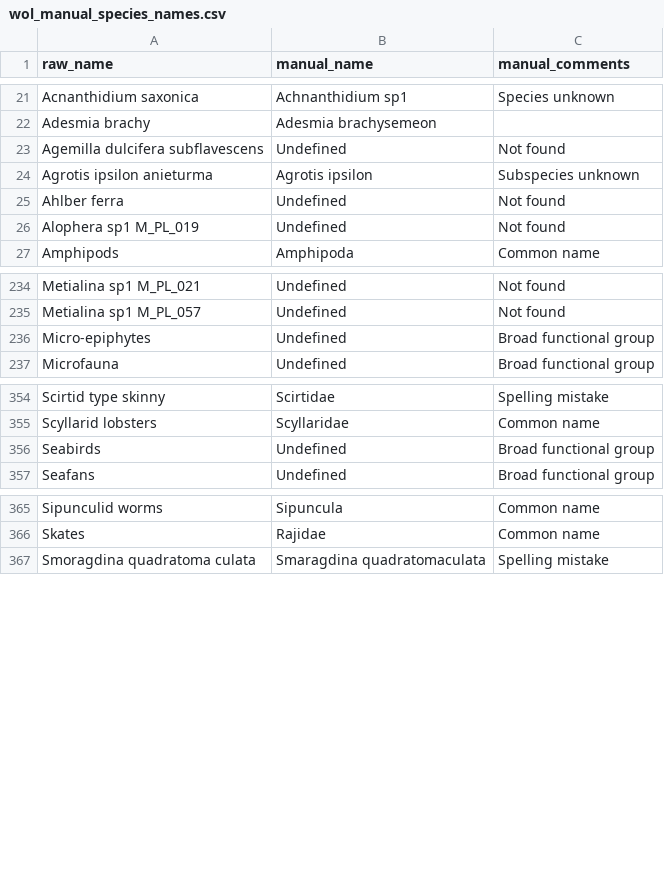
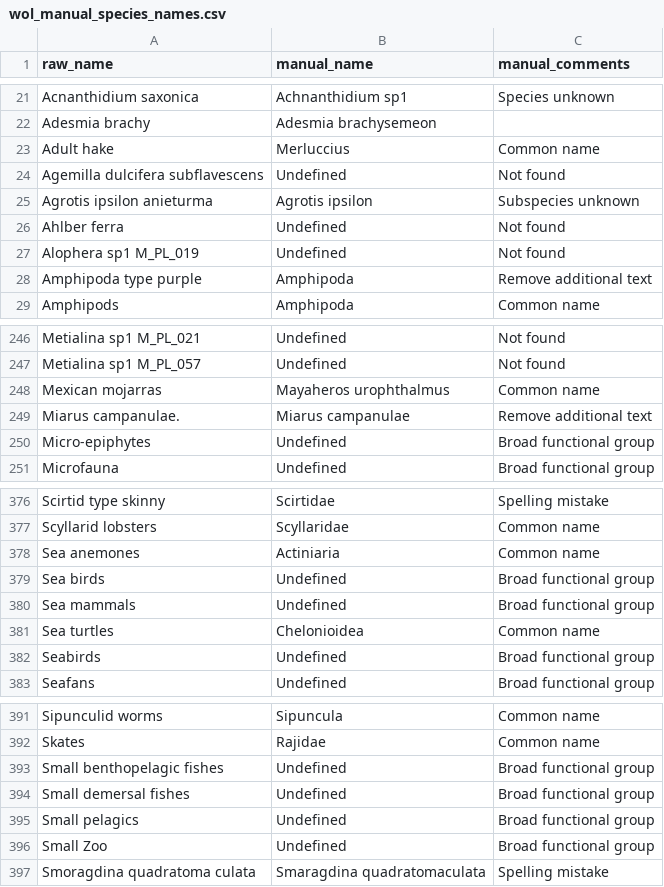
Before and after one commit to achauffou/how-random, a CSV file: data/wol_manual_species_names.csv, drawn as a sheet; only a part is shown, gaps mark what is left out; the diff covers the shown part only.

Commit message:
Make additional manual corrections

```diff
--- a/data/wol_manual_species_names.csv
+++ b/data/wol_manual_species_names.csv
@@ -22,2 +22,3 @@ Acnanthidium saxonica,Achnanthidium sp1,Species unknown
 Adesmia brachy,Adesmia brachysemeon,
+Adult hake,Merluccius,Common name
 Agemilla dulcifera subflavescens,Undefined,Not found
@@ -26,2 +27,3 @@ Ahlber ferra,Undefined,Not found
 Alophera sp1 M_PL_019,Undefined,Not found
+Amphipoda type purple,Amphipoda,Remove additional text
 Amphipods,Amphipoda,Common name
@@ -235,2 +247,4 @@ Metialina sp1 M_PL_021,Undefined,Not found
 Metialina sp1 M_PL_057,Undefined,Not found
+Mexican mojarras,Mayaheros urophthalmus,Common name
+Miarus campanulae.,Miarus campanulae,Remove additional text
 Micro-epiphytes,Undefined,Broad functional group
@@ -355,2 +377,6 @@ Scirtid type skinny,Scirtidae,Spelling mistake
 Scyllarid lobsters,Scyllaridae,Common name
+Sea anemones,Actiniaria,Common name
+Sea birds,Undefined,Broad functional group
+Sea mammals,Undefined,Broad functional group
+Sea turtles,Chelonioidea,Common name
 Seabirds,Undefined,Broad functional group
@@ -366,2 +392,6 @@ Sipunculid worms,Sipuncula,Common name
 Skates,Rajidae,Common name
+Small benthopelagic fishes,Undefined,Broad functional group
+Small demersal fishes,Undefined,Broad functional group
+Small pelagics,Undefined,Broad functional group
+Small Zoo,Undefined,Broad functional group
 Smoragdina quadratoma culata,Smaragdina quadratomaculata,Spelling mistake
```
Also changed, not shown: 28 added rows elsewhere in this file, 1 other file.
